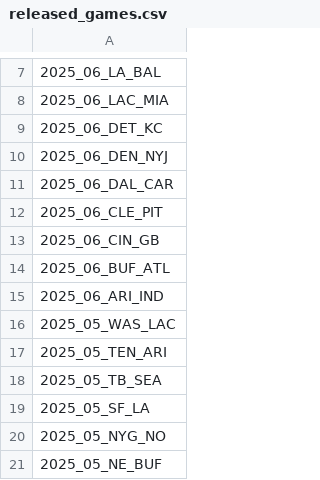
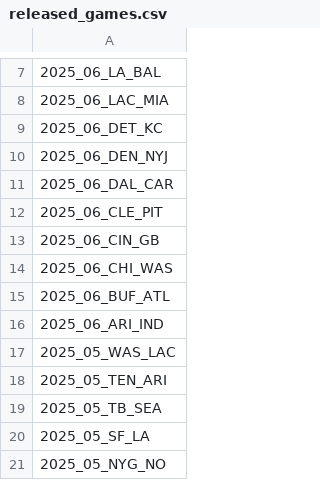
Before and after one commit to nflverse/nflverse-pbp-internal, a CSV file: released_games.csv, drawn as a sheet; only a part is shown, gaps mark what is left out; the shorter side is filled out with more unchanged rows; the diff names each change by its address in the sheet, - before the commit and + after, or states it on an @@ line.

```diff
--- a/released_games.csv
+++ b/released_games.csv
+row 14: 2025_06_CHI_WAS
```
